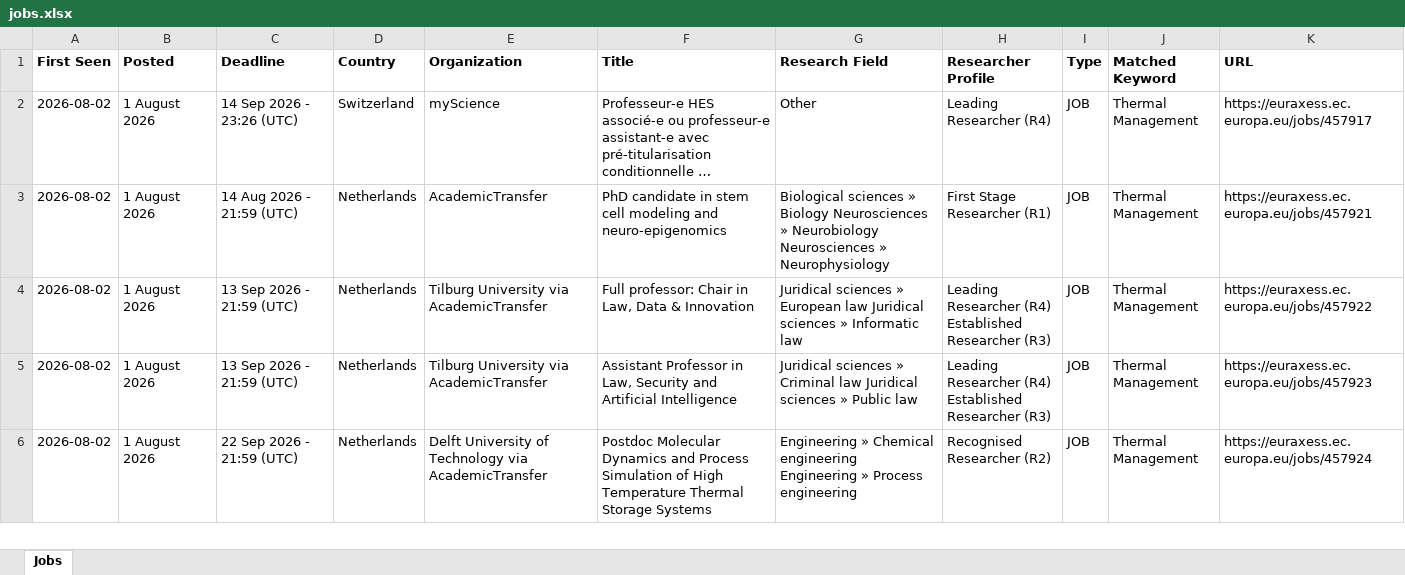
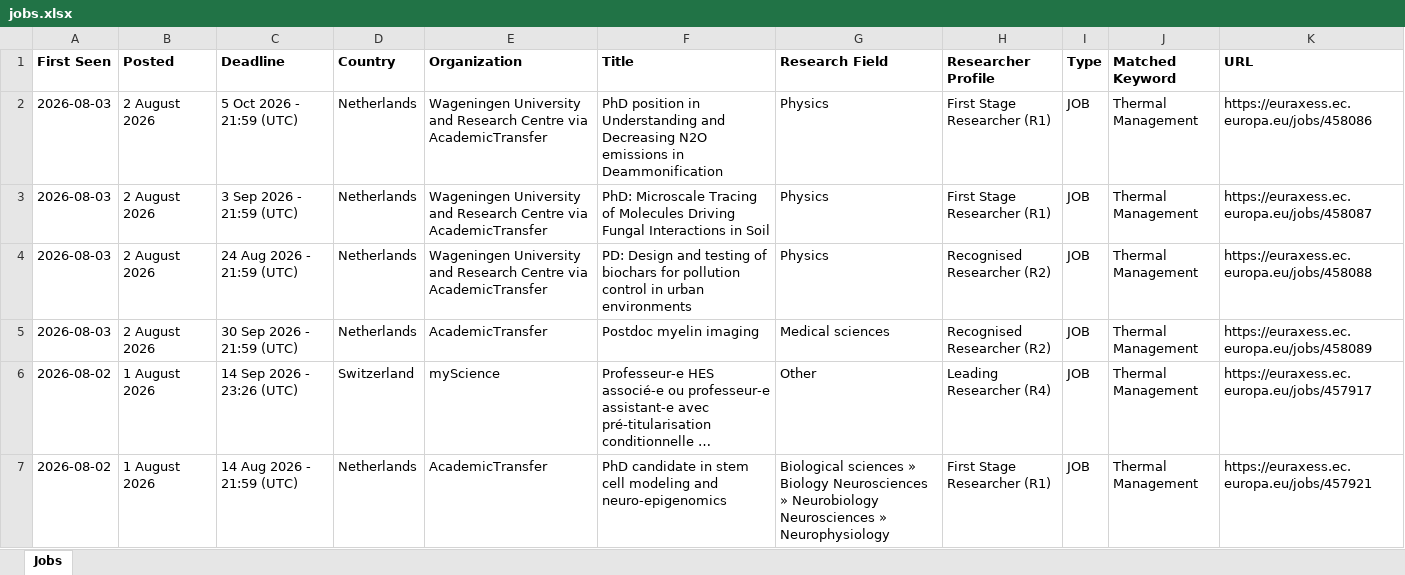
Before and after one commit to JustaBirdy/euraxess-tracker, an Excel workbook: jobs.xlsx, sheet Jobs, drawn as a sheet; only a part is shown; the shorter side is filled out with more unchanged rows; long unchanged cells end in …; values as stored, in another font and other column widths than the file's, no borders; the diff names each change by its address in the sheet, - before the commit and + after, or states it on an @@ line.

```diff
--- a/jobs.xlsx (sheet Jobs)
+++ b/jobs.xlsx (sheet Jobs)
+row 2: 2026-08-03 | 2 August 2026 | 5 Oct 2026 - 21:59 (UTC) | Netherlands | Wageningen University and Research Centre via AcademicTransfer | PhD position in Understanding and Decreasing N2O emissions in Deammonification | Physics | First Stage Researcher (R1) | JOB | Thermal Management | https://euraxess.ec.europa.eu/jobs/458086
+row 3: 2026-08-03 | 2 August 2026 | 3 Sep 2026 - 21:59 (UTC) | Netherlands | Wageningen University and Research Centre via AcademicTransfer | PhD: Microscale Tracing of Molecules Driving Fungal Interactions in Soil | Physics | First Stage Researcher (R1) | JOB | Thermal Management | https://euraxess.ec.europa.eu/jobs/458087
+row 4: 2026-08-03 | 2 August 2026 | 24 Aug 2026 - 21:59 (UTC) | Netherlands | Wageningen University and Research Centre via AcademicTransfer | PD: Design and testing of biochars for pollution control in urban environments | Physics | Recognised Researcher (R2) | JOB | Thermal Management | https://euraxess.ec.europa.eu/jobs/458088
+row 5: 2026-08-03 | 2 August 2026 | 30 Sep 2026 - 21:59 (UTC) | Netherlands | AcademicTransfer | Postdoc myelin imaging | Medical sciences | Recognised Researcher (R2) | JOB | Thermal Management | https://euraxess.ec.europa.eu/jobs/458089
```
Also changed, not shown: 1 other file.
